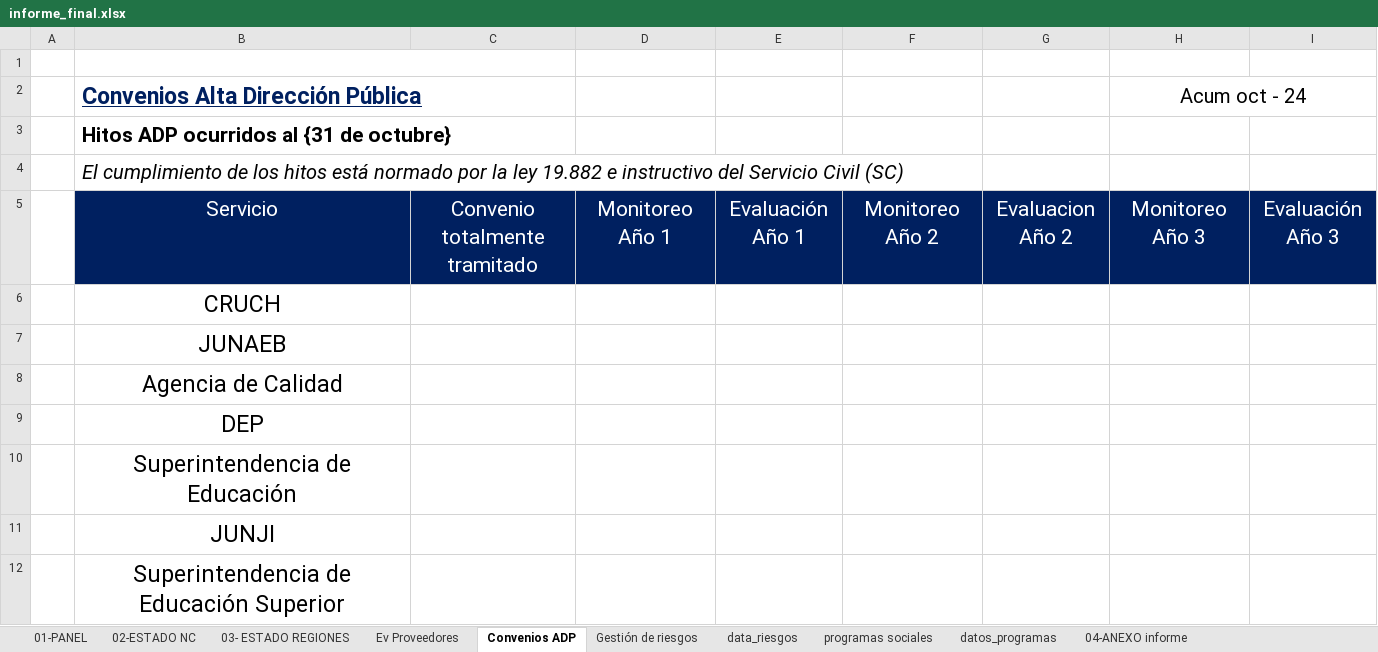
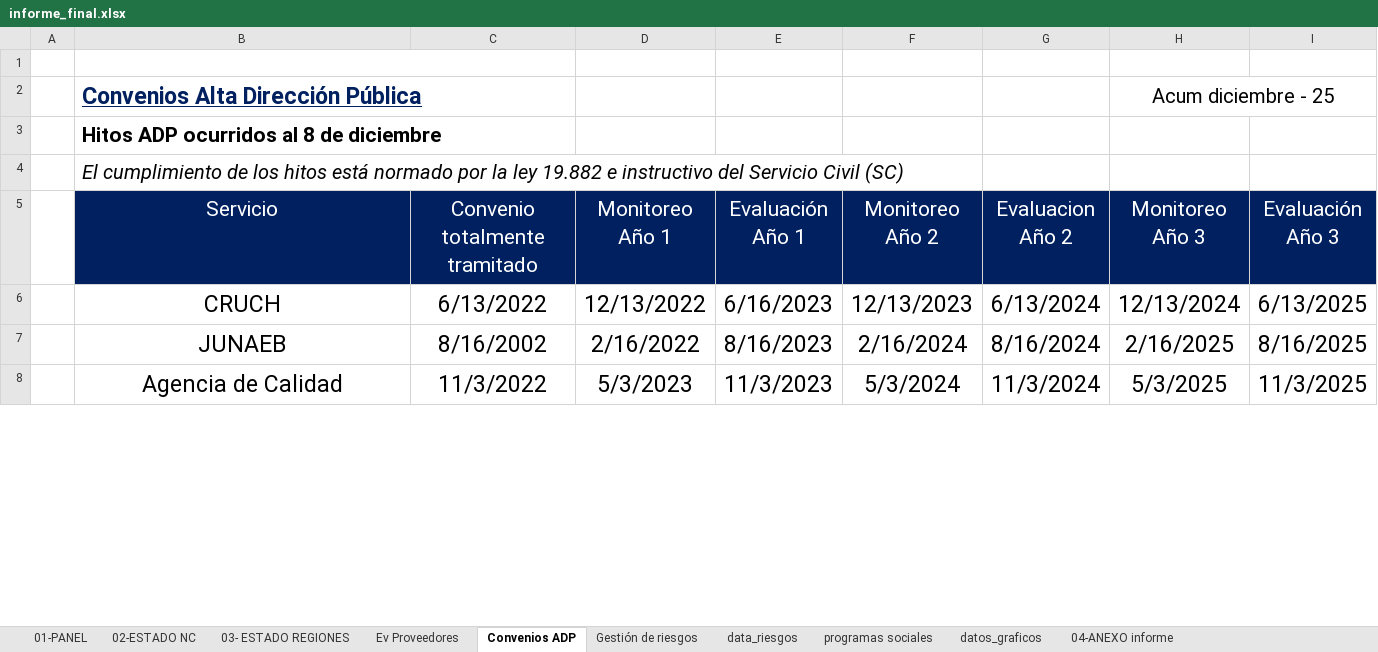
Before and after one commit to joaquinMineduc/ARMM, an Excel workbook: Backend/output/informe_final.xlsx, sheet Convenios ADP, drawn as a sheet; only a part is shown; values as stored, in another font and other column widths than the file's, no borders; charts and pictures not drawn; removed rows and columns are numbered as before the commit, all else as after; the diff covers the shown part only; the diff names each change by its address in the sheet, - before the commit and + after, or states it on an @@ line.

```diff
--- a/Backend/output/informe_final.xlsx (sheet Convenios ADP)
+++ b/Backend/output/informe_final.xlsx (sheet Convenios ADP)
-sheet tab: datos_programas
+sheet tab: datos_graficos
-H2 (Monitoreo Año 3): Acum oct - 24
+H2 (Monitoreo Año 3): Acum diciembre - 25
-B3 (Servicio): Hitos ADP ocurridos al {31 de octubre}
+B3 (Servicio): Hitos ADP ocurridos al 8 de diciembre
-row 6:  | CRUCH
-row 7:  | JUNAEB
-row 8:  | Agencia de Calidad
-row 9:  | DEP
-row 10:  | Superintendencia de Educación
-row 11:  | JUNJI
-row 12:  | Superintendencia de Educación Superior
+row 6:  | CRUCH | 6/13/2022 | 12/13/2022 | 6/16/2023 | 12/13/2023 | 6/13/2024 | 12/13/2024 | 6/13/2025
+row 7:  | JUNAEB | 8/16/2002 | 2/16/2022 | 8/16/2023 | 2/16/2024 | 8/16/2024 | 2/16/2025 | 8/16/2025
+row 8:  | Agencia de Calidad | 11/3/2022 | 5/3/2023 | 11/3/2023 | 5/3/2024 | 11/3/2024 | 5/3/2025 | 11/3/2025
```
Also changed, not shown: 4 added rows and 7 edited cells elsewhere in this sheet, charts or pictures, Backend/Input/Reports/formato.xlsx, 4 other files.
